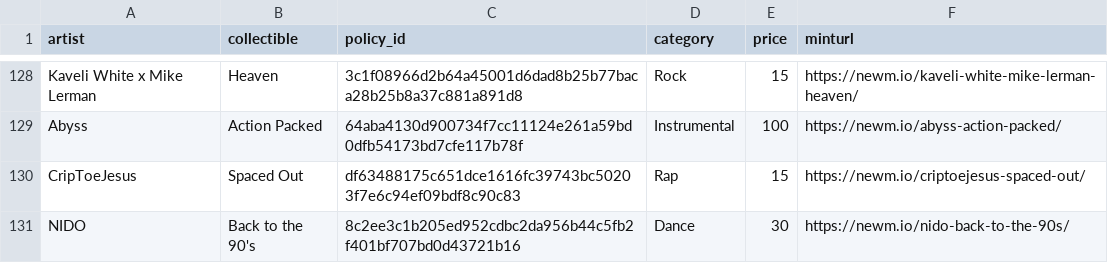
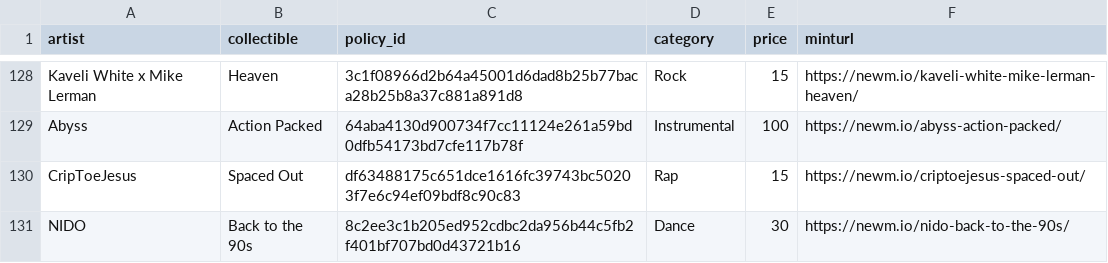
Before and after one commit to AdaCow/symphono-artist-public, a CSV file: record_store_policy_artist_price_input.csv, drawn as a sheet; only a part is shown, gaps mark what is left out.

Commit message:
Update record_store_policy_artist_price_input.csv

```diff
--- a/record_store_policy_artist_price_input.csv
+++ b/record_store_policy_artist_price_input.csv
@@ -130,2 +130,2 @@ Abyss,Action Packed,64aba4130d900734f7cc11124e261a59bd0dfb54173bd7cfe117b78f,Ins
 CripToeJesus,Spaced Out,df63488175c651dce1616fc39743bc50203f7e6c94ef09bdf8c90c83,Rap,15,https://newm.io/criptoejesus-spaced-out/
-NIDO,Back to the 90's,8c2ee3c1b205ed952cdbc2da956b44c5fb2f401bf707bd0d43721b16,Dance,30,https://newm.io/nido-back-to-the-90s/
+NIDO,Back to the 90s,8c2ee3c1b205ed952cdbc2da956b44c5fb2f401bf707bd0d43721b16,Dance,30,https://newm.io/nido-back-to-the-90s/
```
